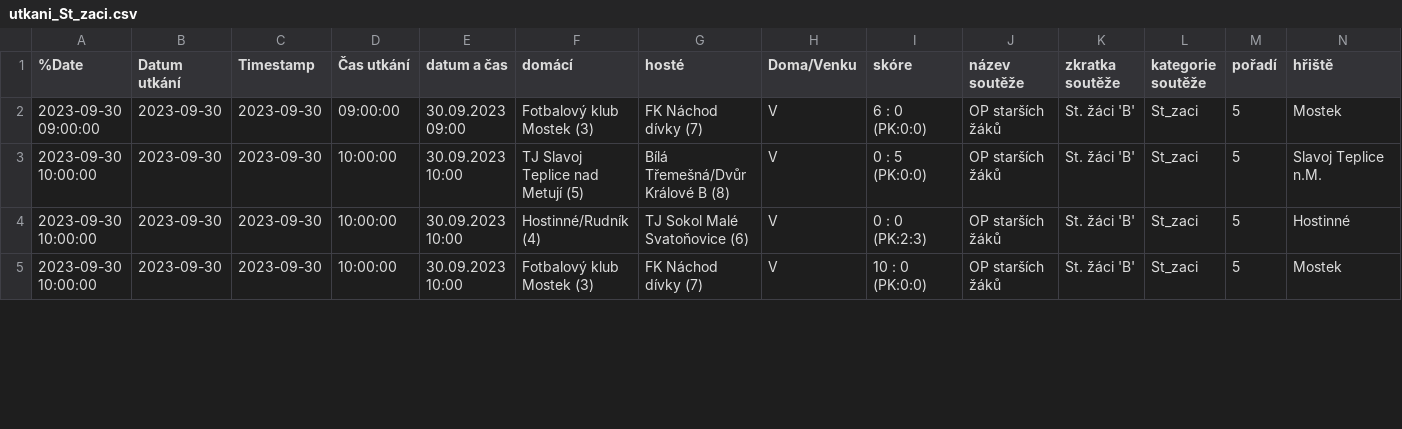
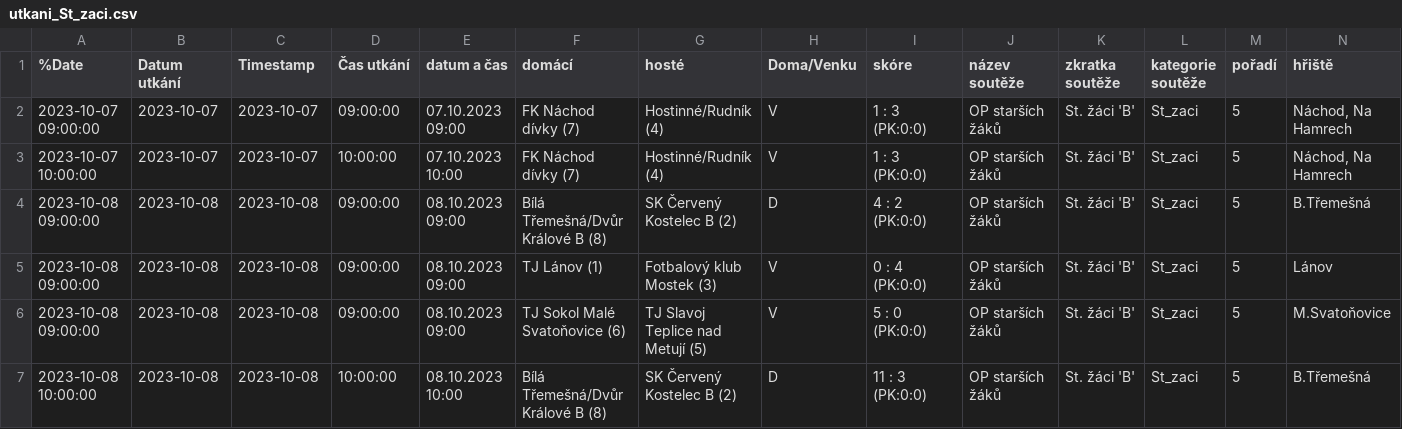
Before and after one commit to MustafaHadzi/bt_matches, a CSV file: utkani_St_zaci.csv, drawn as a sheet; only a part is shown; addresses are those after the commit; rows hold the shown columns only; the diff covers the shown part only; the diff names each change by its address in the sheet, - before the commit and + after, or states it on an @@ line.

Commit message:
Committing file utkani_St_zaci.csv

```diff
--- a/utkani_St_zaci.csv
+++ b/utkani_St_zaci.csv
-A2 (%Date): 2023-09-30 09:00:00
+A2 (%Date): 2023-10-07 09:00:00
-B2:B3 (Datum utkání): 2023-09-30
+B2:B3 (Datum utkání): 2023-10-07
-C2:C3 (Timestamp): 2023-09-30
+C2:C3 (Timestamp): 2023-10-07
-E2 (datum a čas): 30.09.2023 09:00
+E2 (datum a čas): 07.10.2023 09:00
-F2 (domácí): Fotbalový klub Mostek (3)
+F2 (domácí): FK Náchod dívky (7)
-G2 (hosté): FK Náchod dívky (7)
+G2 (hosté): Hostinné/Rudník (4)
-I2 (skóre): 6 : 0 (PK:0:0)
+I2 (skóre): 1 : 3 (PK:0:0)
-N2 (hřiště): Mostek
+N2 (hřiště): Náchod, Na Hamrech
-A3 (%Date): 2023-09-30 10:00:00
+A3 (%Date): 2023-10-07 10:00:00
-E3 (datum a čas): 30.09.2023 10:00
+E3 (datum a čas): 07.10.2023 10:00
-F3 (domácí): TJ Slavoj Teplice nad Metují (5)
+F3 (domácí): FK Náchod dívky (7)
-G3 (hosté): Bílá Třemešná/Dvůr Králové B (8)
+G3 (hosté): Hostinné/Rudník (4)
-I3 (skóre): 0 : 5 (PK:0:0)
+I3 (skóre): 1 : 3 (PK:0:0)
-N3 (hřiště): Slavoj Teplice n.M.
+N3 (hřiště): Náchod, Na Hamrech
+row 4: 2023-10-08 09:00:00 | 2023-10-08 | 2023-10-08 | 09:00:00 | 08.10.2023 09:00 | Bílá Třemešná/Dvůr Králové B (8) | SK Červený Kostelec B (2) | D | 4 : 2 (PK:0:0) | OP starších žáků | St. žáci 'B' | St_zaci | 5 | B.Třemešná
-A5:A6 (%Date): 2023-09-30 10:00:00
+A5:A6 (%Date): 2023-10-08 09:00:00
-B5:B6 (Datum utkání): 2023-09-30
+B5:B6 (Datum utkání): 2023-10-08
-C5:C6 (Timestamp): 2023-09-30
+C5:C6 (Timestamp): 2023-10-08
-D5:D6 (Čas utkání): 10:00:00
+D5:D6 (Čas utkání): 09:00:00
-E5:E6 (datum a čas): 30.09.2023 10:00
+E5:E6 (datum a čas): 08.10.2023 09:00
-F5 (domácí): Hostinné/Rudník (4)
+F5 (domácí): TJ Lánov (1)
-G5 (hosté): TJ Sokol Malé Svatoňovice (6)
+G5 (hosté): Fotbalový klub Mostek (3)
-I5 (skóre): 0 : 0 (PK:2:3)
+I5 (skóre): 0 : 4 (PK:0:0)
-N5 (hřiště): Hostinné
+N5 (hřiště): Lánov
-F6 (domácí): Fotbalový klub Mostek (3)
+F6 (domácí): TJ Sokol Malé Svatoňovice (6)
-G6 (hosté): FK Náchod dívky (7)
+G6 (hosté): TJ Slavoj Teplice nad Metují (5)
-I6 (skóre): 10 : 0 (PK:0:0)
+I6 (skóre): 5 : 0 (PK:0:0)
-N6 (hřiště): Mostek
+N6 (hřiště): M.Svatoňovice
+row 7: 2023-10-08 10:00:00 | 2023-10-08 | 2023-10-08 | 10:00:00 | 08.10.2023 10:00 | Bílá Třemešná/Dvůr Králové B (8) | SK Červený Kostelec B (2) | D | 11 : 3 (PK:0:0) | OP starších žáků | St. žáci 'B' | St_zaci | 5 | B.Třemešná
```
Also changed, not shown: 2 removed rows and 18 edited cells elsewhere in this file.
